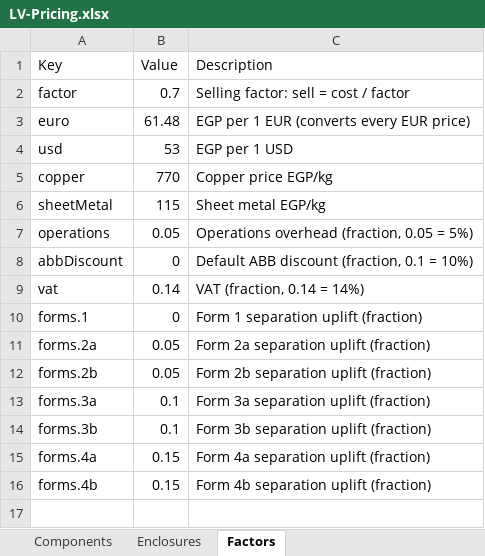
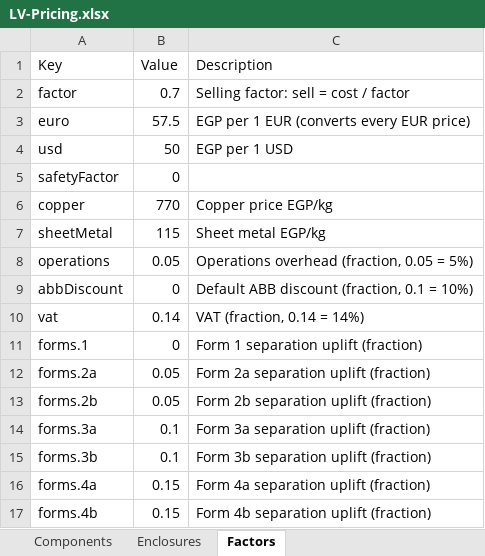
Before and after one commit to mohamedali-gazzar/PowerLine, an Excel workbook: pricing/LV-Pricing.xlsx, sheet Factors, drawn as a sheet; values as stored, in another font and other column widths than the file's, no borders; the diff names each change by its address in the sheet, - before the commit and + after, or states it on an @@ line.

```diff
--- a/pricing/LV-Pricing.xlsx (sheet Factors)
+++ b/pricing/LV-Pricing.xlsx (sheet Factors)
-B3 (Value): 61.48
+B3 (Value): 57.5
-B4 (Value): 53
+B4 (Value): 50
+row 5: safetyFactor | 0
```
Also changed, not shown: sheet Components, 1 other file.
